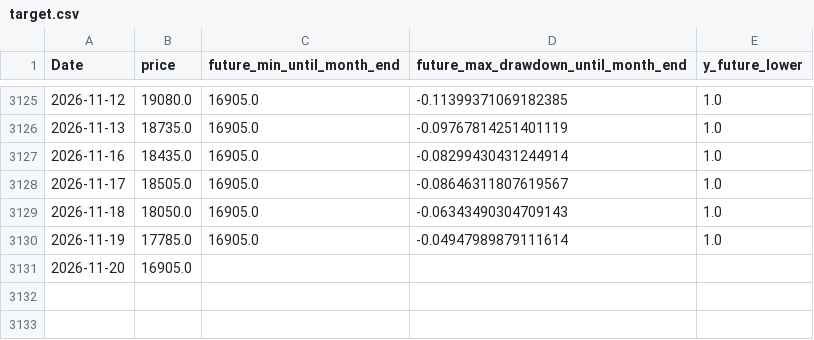
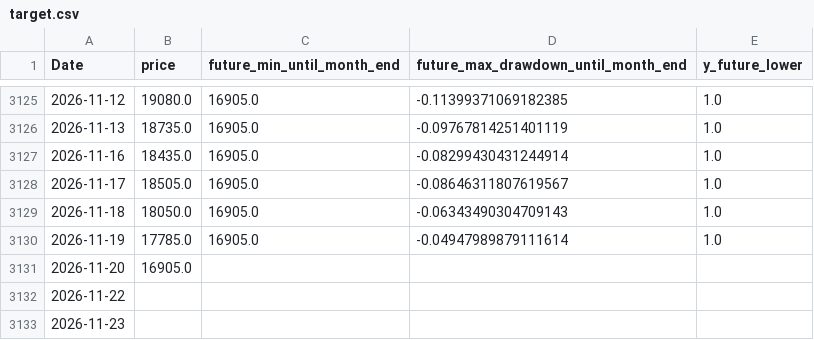
Before and after one commit to ukimotodatascience/gold-buy-timing-optimizer, a CSV file: data/target.csv, drawn as a sheet; only a part is shown, gaps mark what is left out; the diff names each change by its address in the sheet, - before the commit and + after, or states it on an @@ line.

```diff
--- a/data/target.csv
+++ b/data/target.csv
+row 3132: 2026-11-22
+row 3133: 2026-11-23
```
Also changed, not shown: 5 other files.
